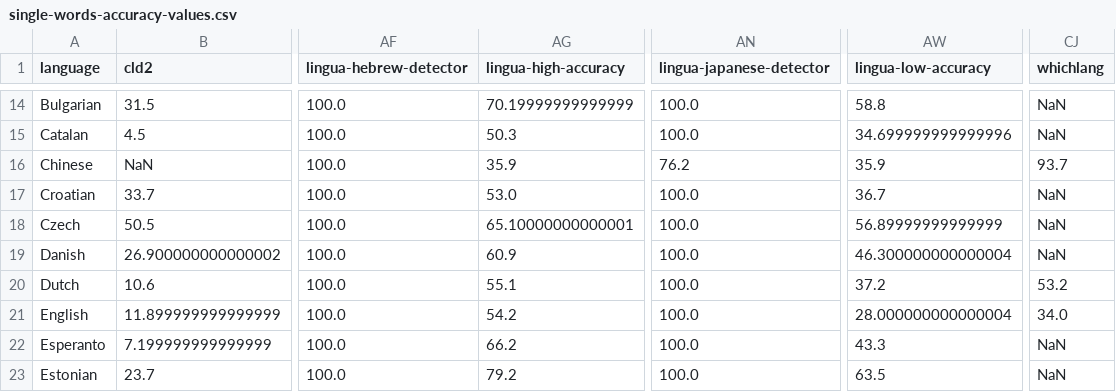
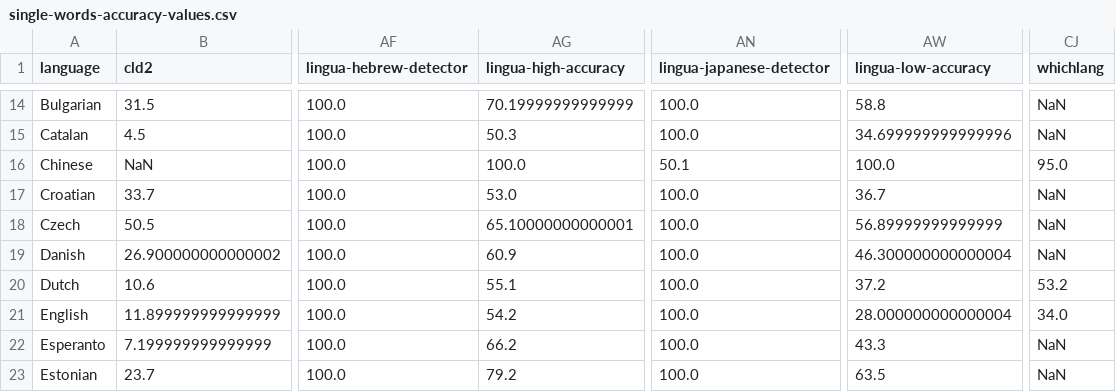
Before and after one commit to freshworks-oss/fw-lingua-rs, a CSV file: accuracy-reports/single-words-accuracy-values.csv, drawn as a sheet; only a part is shown, gaps mark what is left out; the diff names each change by its address in the sheet, - before the commit and + after, or states it on an @@ line.

```diff
--- a/accuracy-reports/single-words-accuracy-values.csv
+++ b/accuracy-reports/single-words-accuracy-values.csv
-AG16 (lingua-high-accuracy): 35.9
+AG16 (lingua-high-accuracy): 100.0
-AN16 (lingua-japanese-detector): 76.2
+AN16 (lingua-japanese-detector): 50.1
-AW16 (lingua-low-accuracy): 35.9
+AW16 (lingua-low-accuracy): 100.0
-CJ16 (whichlang): 93.7
+CJ16 (whichlang): 95.0
```
Also changed, not shown: accuracy-reports/average-accuracy-values.csv, accuracy-reports/word-pairs-accuracy-values.csv, 8 other files.
